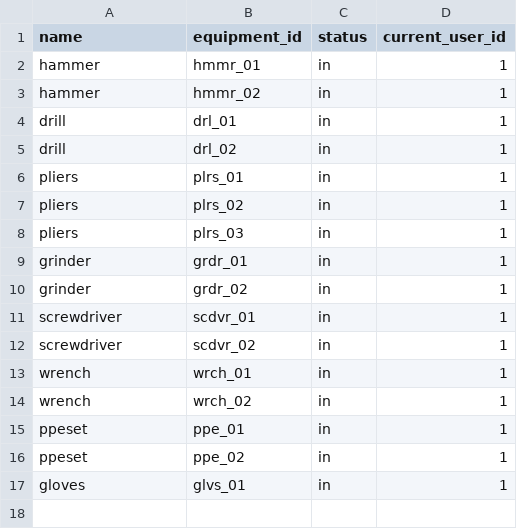
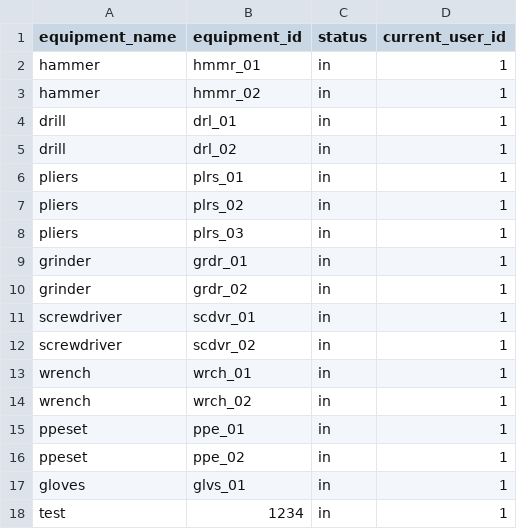
Before and after one commit to Chr-Ho/GB-ECS, a CSV file: Equipmentlist.csv, drawn as a sheet.

```diff
--- a/Equipmentlist.csv
+++ b/Equipmentlist.csv
@@ -1,2 +1,2 @@
-name,equipment_id,status,current_user_id
+equipment_name,equipment_id,status,current_user_id
 hammer,hmmr_01,in,1
@@ -17 +17,2 @@ ppeset,ppe_02,in,1
 gloves,glvs_01,in,1
+test,1234,in,1
```
Also changed, not shown: inventorylist.csv, users.csv, 16 other files.
